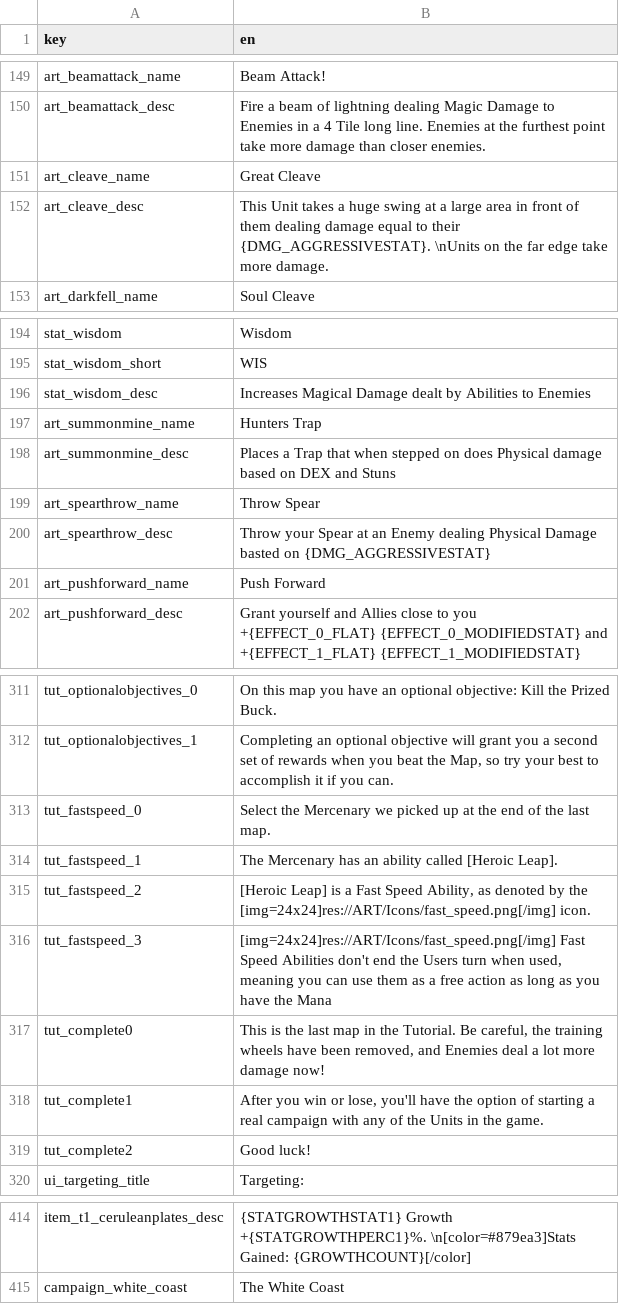
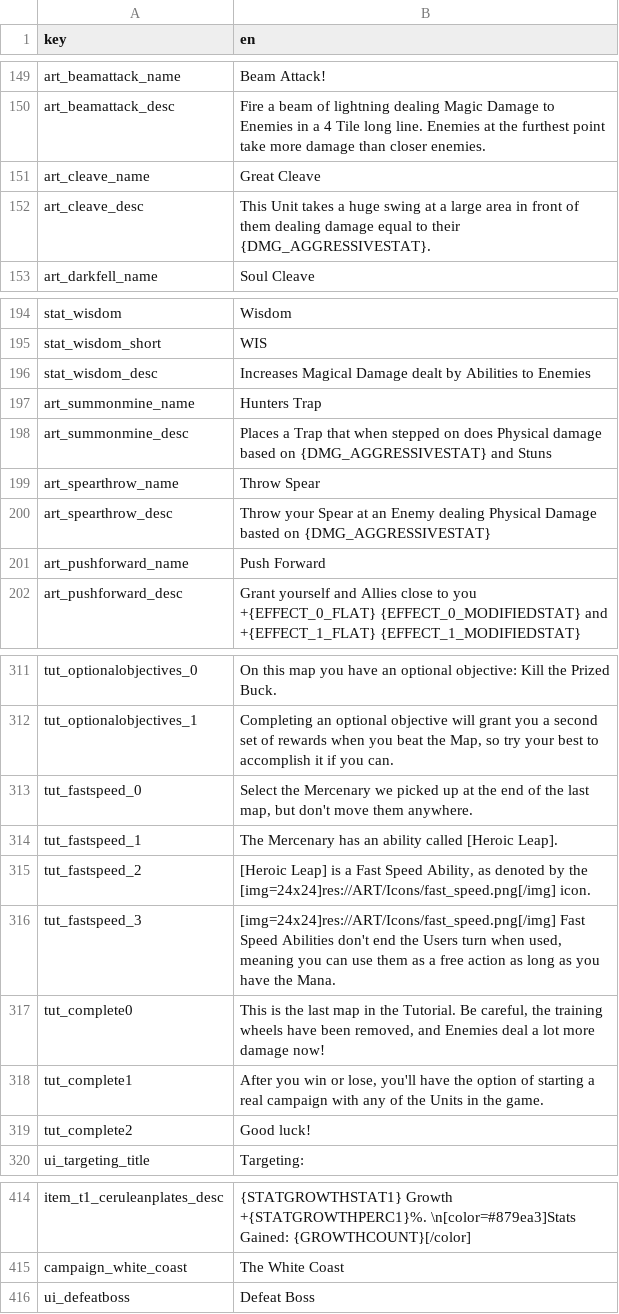
Before and after one commit to AWoodward96/RiseAgain, a CSV file: RESOURCES/Localization/RALocalization.csv, drawn as a sheet; only a part is shown, gaps mark what is left out.

```diff
--- a/RESOURCES/Localization/RALocalization.csv
+++ b/RESOURCES/Localization/RALocalization.csv
@@ -151,3 +151,3 @@ art_beamattack_desc,Fire a beam of lightning dealing Magic Damage to Enemies in
 art_cleave_name,Great Cleave
-art_cleave_desc,This Unit takes a huge swing at a large area in front of them dealing damage equal to their {DMG_AGGRESSIVESTAT}. \nUnits on the far edge take more damage.
+art_cleave_desc,This Unit takes a huge swing at a large area in front of them dealing damage equal to their {DMG_AGGRESSIVESTAT}.
 art_darkfell_name,Soul Cleave
@@ -197,3 +197,3 @@ stat_wisdom_desc,Increases Magical Damage dealt by Abilities to Enemies
 art_summonmine_name,Hunters Trap
-art_summonmine_desc,Places a Trap that when stepped on does Physical damage based on DEX and Stuns
+art_summonmine_desc,Places a Trap that when stepped on does Physical damage based on {DMG_AGGRESSIVESTAT} and Stuns
 art_spearthrow_name,Throw Spear
@@ -312,6 +312,6 @@ tut_optionalobjectives_0,On this map you have an optional objective: Kill the Pr
 tut_optionalobjectives_1,"Completing an optional objective will grant you a second set of rewards when you beat the Map, so try your best to accomplish it if you can."
-tut_fastspeed_0,Select the Mercenary we picked up at the end of the last map.
+tut_fastspeed_0,"Select the Mercenary we picked up at the end of the last map, but don't move them anywhere."
 tut_fastspeed_1,The Mercenary has an ability called [Heroic Leap].
 tut_fastspeed_2,"[Heroic Leap] is a Fast Speed Ability, as denoted by the [img=24x24]res://ART/Icons/fast_speed.png[/img] icon."
-tut_fastspeed_3,"[img=24x24]res://ART/Icons/fast_speed.png[/img] Fast Speed Abilities don't end the Users turn when used, meaning you can use them as a free action as long as you have the Mana"
+tut_fastspeed_3,"[img=24x24]res://ART/Icons/fast_speed.png[/img] Fast Speed Abilities don't end the Users turn when used, meaning you can use them as a free action as long as you have the Mana."
 tut_complete0,"This is the last map in the Tutorial. Be careful, the training wheels have been removed, and Enemies deal a lot more damage now!"
@@ -415 +415,2 @@ item_t1_ceruleanplates_desc,{STATGROWTHSTAT1} Growth +{STATGROWTHPERC1}%. \n[col
 campaign_white_coast,The White Coast
+ui_defeatboss,Defeat Boss
```
Also changed, not shown: 41 other files.
